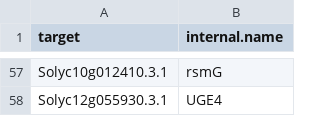
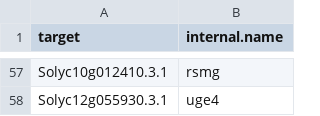
Before and after one commit to NAMlab/tomato-rna-meta, a CSV file: 1_core_response/input/hs_core_genes_internal_names.csv, drawn as a sheet; only a part is shown, gaps mark what is left out; the diff covers the shown part only; the diff names each change by its address in the sheet, - before the commit and + after, or states it on an @@ line.

```diff
--- a/1_core_response/input/hs_core_genes_internal_names.csv
+++ b/1_core_response/input/hs_core_genes_internal_names.csv
-B57 (internal.name): rsmG
+B57 (internal.name): rsmg
-B58 (internal.name): UGE4
+B58 (internal.name): uge4
```
Also changed, not shown: 48 edited cells elsewhere in this file.
